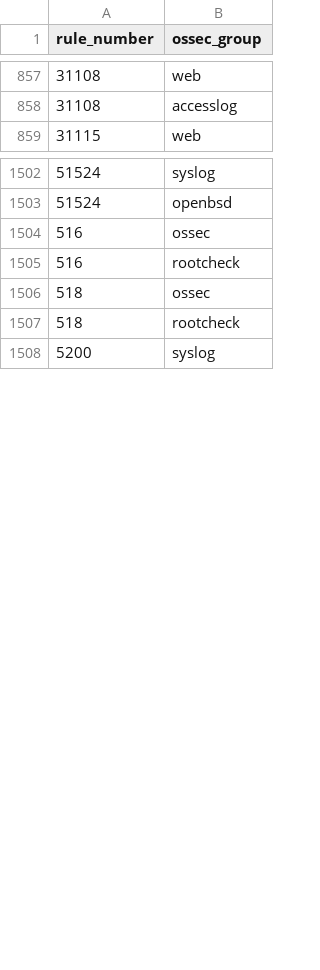
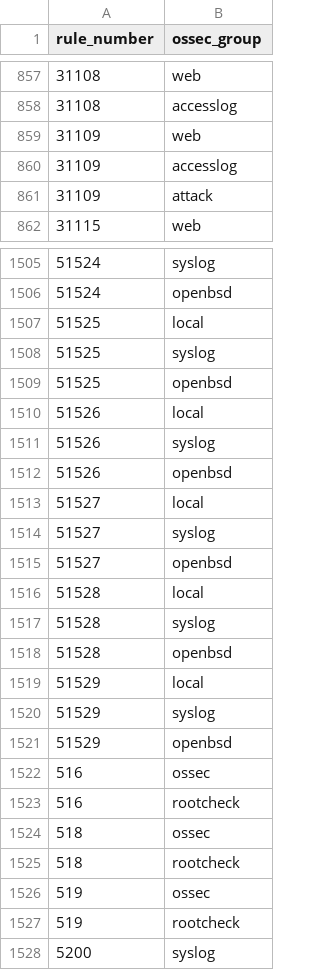
Before and after one commit to southeringtonp/reporting-and-management-for-ossec, a CSV file: ossec/lookups/ossec_rule_groups.csv, drawn as a sheet; only a part is shown, gaps mark what is left out; the diff covers the shown part only; the diff names each change by its address in the sheet, - before the commit and + after, or states it on an @@ line.

Commit message:
Version 1.1.89
- Fixed a bug in ossec_agent_status that could prevent agent status polling
  from working correctly in certain configurations.
- Increased timeout on agent status polling from 5 to 30 seconds
- Updated rule group lookup table with rules from latest OSSEC pre-release
- Removed unused Intersplunk dependency from pyOSSEC

```diff
--- a/ossec/lookups/ossec_rule_groups.csv
+++ b/ossec/lookups/ossec_rule_groups.csv
+row 859: 31109 | web
+row 860: 31109 | accesslog
+row 861: 31109 | attack
+row 1507: 51525 | local
+row 1508: 51525 | syslog
+row 1509: 51525 | openbsd
+row 1510: 51526 | local
+row 1511: 51526 | syslog
+row 1512: 51526 | openbsd
+row 1513: 51527 | local
+row 1514: 51527 | syslog
+row 1515: 51527 | openbsd
+row 1516: 51528 | local
+row 1517: 51528 | syslog
+row 1518: 51528 | openbsd
+row 1519: 51529 | local
+row 1520: 51529 | syslog
+row 1521: 51529 | openbsd
+row 1526: 519 | ossec
+row 1527: 519 | rootcheck
```
Also changed, not shown: 10 added rows elsewhere in this file, 7 other files.
